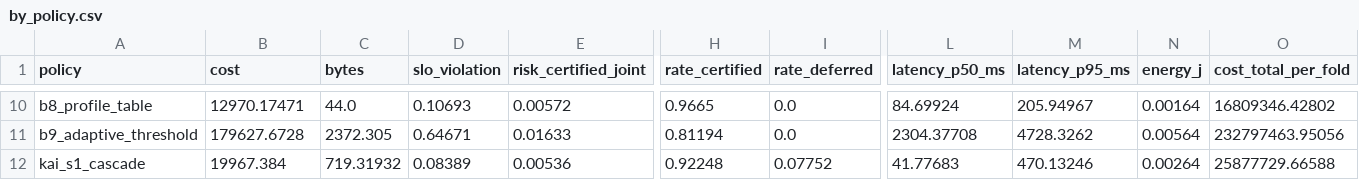
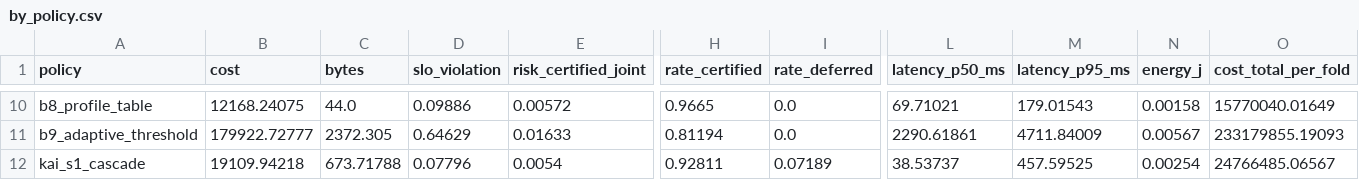
Before and after one commit to PRATHVI9607/RepRoute, a CSV file: experiments/e3/by_policy.csv, drawn as a sheet; only a part is shown, gaps mark what is left out; the diff covers the shown part only; the diff names each change by its address in the sheet, - before the commit and + after, or states it on an @@ line.

```diff
--- a/experiments/e3/by_policy.csv
+++ b/experiments/e3/by_policy.csv
-B10 (cost): 12970.17471
+B10 (cost): 12168.24075
-D10 (slo_violation): 0.10693
+D10 (slo_violation): 0.09886
-L10 (latency_p50_ms): 84.69924
+L10 (latency_p50_ms): 69.71021
-M10 (latency_p95_ms): 205.94967
+M10 (latency_p95_ms): 179.01543
-N10 (energy_j): 0.00164
+N10 (energy_j): 0.00158
-O10 (cost_total_per_fold): 16809346.42802
+O10 (cost_total_per_fold): 15770040.01649
-B11 (cost): 179627.6728
+B11 (cost): 179922.72777
-D11 (slo_violation): 0.64671
+D11 (slo_violation): 0.64629
-L11 (latency_p50_ms): 2304.37708
+L11 (latency_p50_ms): 2290.61861
-M11 (latency_p95_ms): 4728.3262
+M11 (latency_p95_ms): 4711.84009
-N11 (energy_j): 0.00564
+N11 (energy_j): 0.00567
-O11 (cost_total_per_fold): 232797463.95056
+O11 (cost_total_per_fold): 233179855.19093
-B12 (cost): 19967.384
+B12 (cost): 19109.94218
-C12 (bytes): 719.31932
+C12 (bytes): 673.71788
-D12 (slo_violation): 0.08389
+D12 (slo_violation): 0.07796
-E12 (risk_certified_joint): 0.00536
+E12 (risk_certified_joint): 0.0054
-H12 (rate_certified): 0.92248
+H12 (rate_certified): 0.92811
-I12 (rate_deferred): 0.07752
+I12 (rate_deferred): 0.07189
-L12 (latency_p50_ms): 41.77683
+L12 (latency_p50_ms): 38.53737
-M12 (latency_p95_ms): 470.13246
+M12 (latency_p95_ms): 457.59525
-N12 (energy_j): 0.00264
+N12 (energy_j): 0.00254
-O12 (cost_total_per_fold): 25877729.66588
+O12 (cost_total_per_fold): 24766485.06567
```
Also changed, not shown: 154 edited cells elsewhere in this file, experiments/e1/profile_table.csv, 27 other files.
